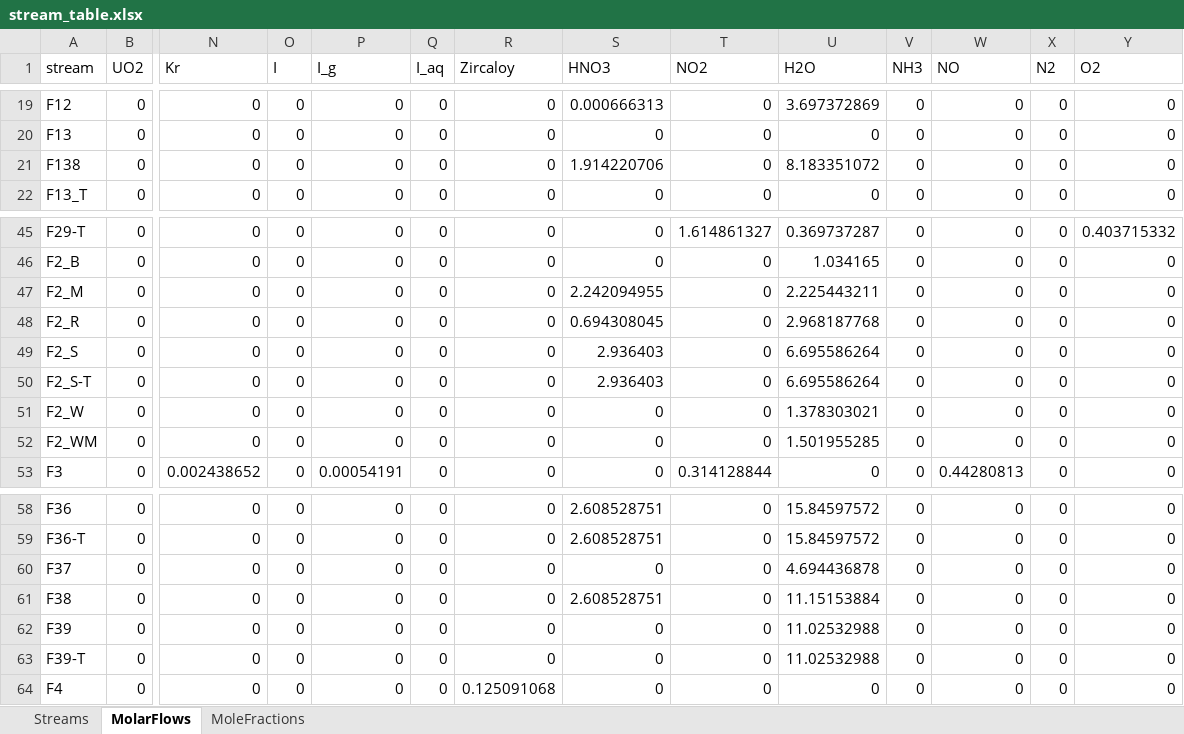
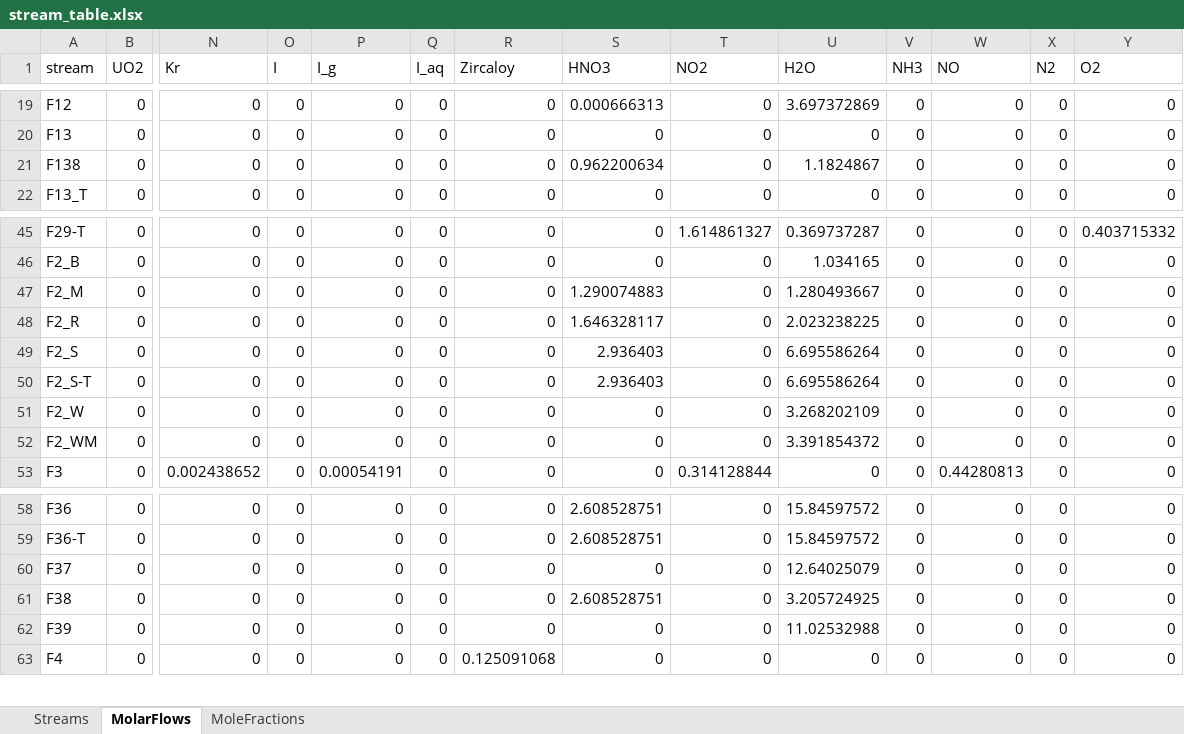
Before and after one commit to cweston112/Flowsheeting-FYD-project, an Excel workbook: stream_table.xlsx, sheet MolarFlows, drawn as a sheet; only a part is shown, gaps mark what is left out; values as stored, in another font and other column widths than the file's, no borders; rows hold the shown columns only; the diff names each change by its address in the sheet, - before the commit and + after, or states it on an @@ line.

```diff
--- a/stream_table.xlsx (sheet MolarFlows)
+++ b/stream_table.xlsx (sheet MolarFlows)
-S21 (HNO3): 1.914220706
+S21 (HNO3): 0.962200634
-U21 (H2O): 8.183351072
+U21 (H2O): 1.1824867
-S47 (HNO3): 2.242094955
+S47 (HNO3): 1.290074883
-U47 (H2O): 2.225443211
+U47 (H2O): 1.280493667
-S48 (HNO3): 0.694308045
+S48 (HNO3): 1.646328117
-U48 (H2O): 2.968187768
+U48 (H2O): 2.023238225
-U51 (H2O): 1.378303021
+U51 (H2O): 3.268202109
-U52 (H2O): 1.501955285
+U52 (H2O): 3.391854372
-U60 (H2O): 4.694436878
+U60 (H2O): 12.64025079
-U61 (H2O): 11.15153884
+U61 (H2O): 3.205724925
-row 63: F39-T | 0 | 0 | 0 | 0 | 0 | 0 | 0 | 0 | 11.02532988 | 0 | 0 | 0 | 0
```
Also changed, not shown: sheet MoleFractions, sheet Streams, flowsheet_units.xlsx, 2 other files.
